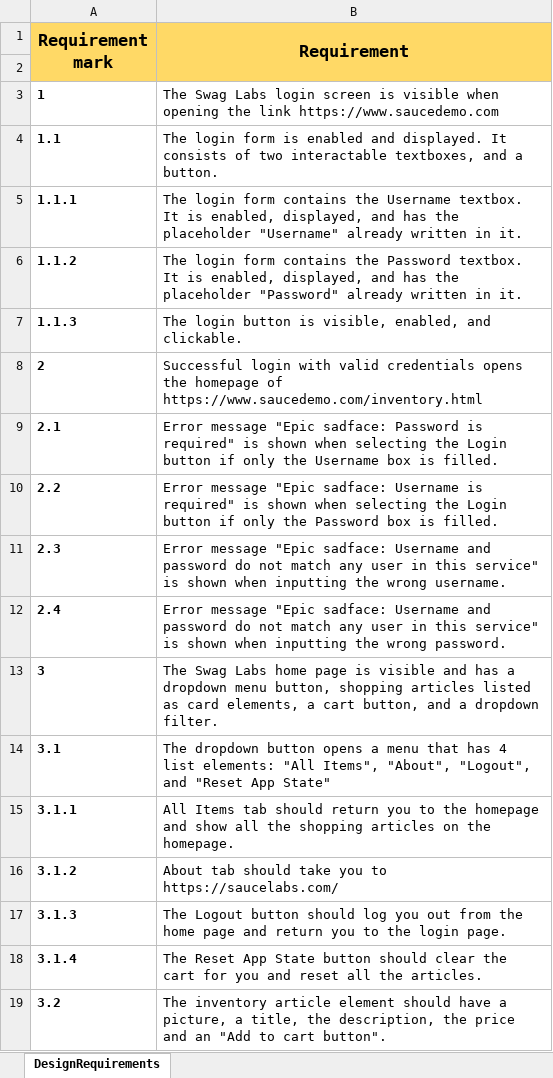
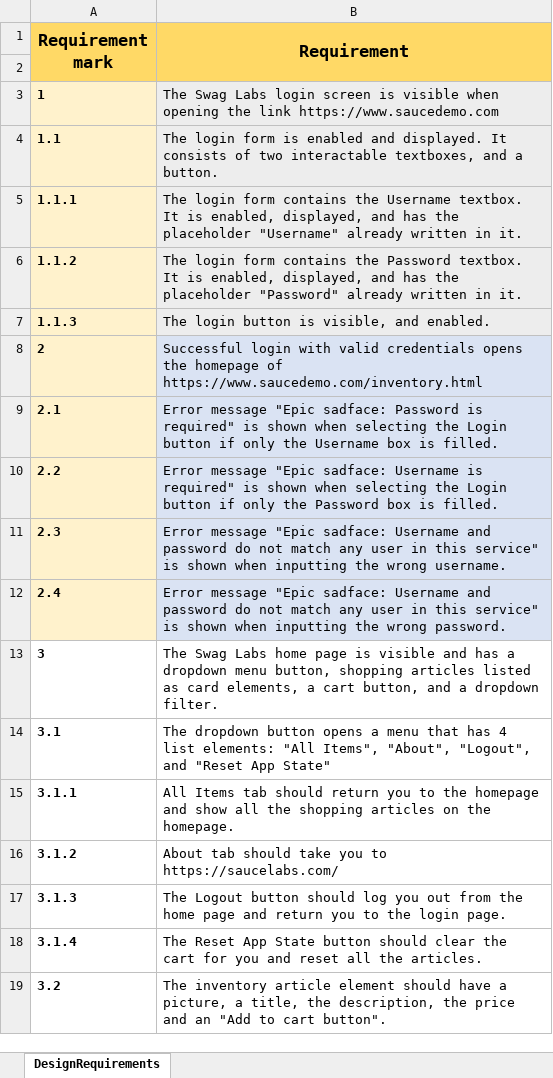
Before and after one commit to BKrizanec/RoxoftTask, an Excel workbook: SwagLabsDocumentation/SwagLabs_DesignRequirements.xlsx, sheet DesignRequirements, drawn as a sheet; only a part is shown; values as stored, in another font and other column widths than the file's, no borders; the diff names each change by its address in the sheet, - before the commit and + after, or states it on an @@ line.

Commit message:
Test Scenario documentation creation
Created the Test Scenario document for the Login Page tests. Did further editing on the design requirements of the Login Page tests. Set up classes for Home Page testing.

```diff
--- a/SwagLabsDocumentation/SwagLabs_DesignRequirements.xlsx (sheet DesignRequirements)
+++ b/SwagLabsDocumentation/SwagLabs_DesignRequirements.xlsx (sheet DesignRequirements)
-A3:A12 fill: none
+A3:A12 fill: #FFF2CC
-B3:B7 fill: none
+B3:B7 fill: #EDEDED
-B7 (Requirement): …is visible, enabled, and clickable.
+B7 (Requirement): …is visible, and enabled.
-B8:B12 fill: none
+B8:B12 fill: #DAE3F3
```
Also changed, not shown: 5 other files.
